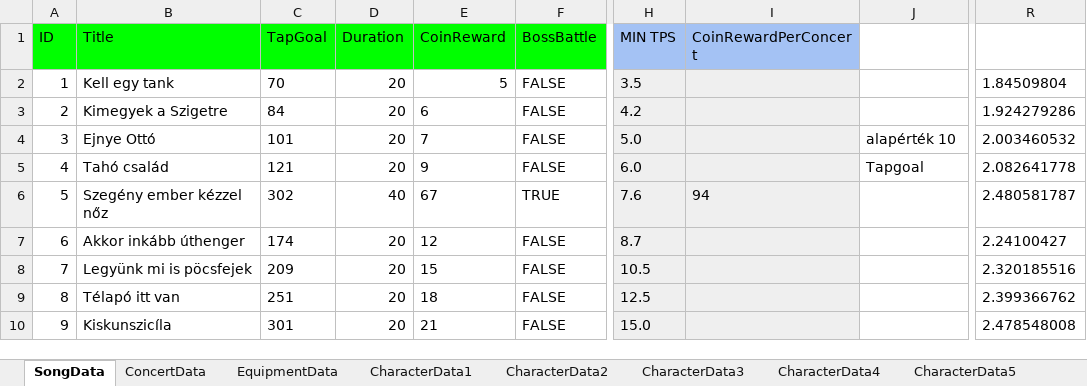
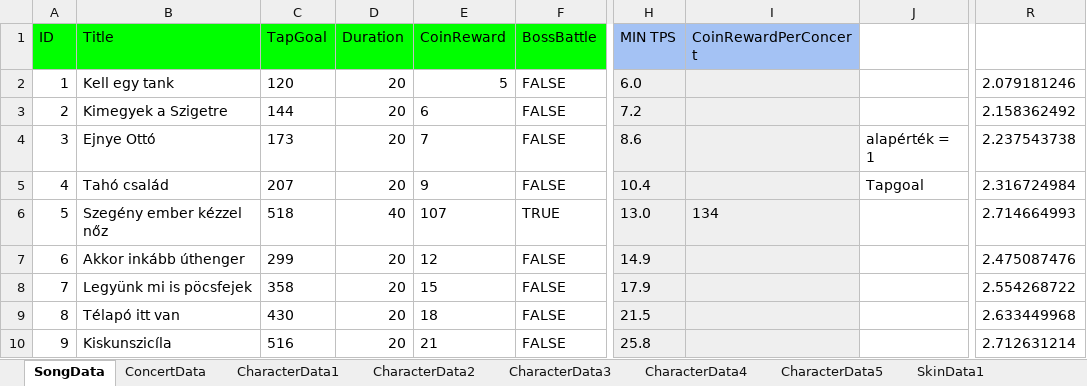
Before and after one commit to mkghoster/TapBand, an Excel workbook: TapBand_SRC/Assets/Data/GameData.xlsx, sheet SongData, drawn as a sheet; only a part is shown, gaps mark what is left out; values as stored, in another font and other column widths than the file's, no borders; charts and pictures not drawn; the diff covers the shown part only; the diff names each change by its address in the sheet, - before the commit and + after, or states it on an @@ line.

```diff
--- a/TapBand_SRC/Assets/Data/GameData.xlsx (sheet SongData)
+++ b/TapBand_SRC/Assets/Data/GameData.xlsx (sheet SongData)
-sheet tab: EquipmentData
-C2 (TapGoal): 70
+C2 (TapGoal): 120
-H2 (MIN TPS): 3.5
+H2 (MIN TPS): 6.0
-R2: 1.84509804
+R2: 2.079181246
-C3 (TapGoal): 84
+C3 (TapGoal): 144
-H3 (MIN TPS): 4.2
+H3 (MIN TPS): 7.2
-R3: 1.924279286
+R3: 2.158362492
-C4 (TapGoal): 101
+C4 (TapGoal): 173
-H4 (MIN TPS): 5.0
+H4 (MIN TPS): 8.6
-J4: alapérték 10
+J4: alapérték = 1
-R4: 2.003460532
+R4: 2.237543738
-C5 (TapGoal): 121
+C5 (TapGoal): 207
-H5 (MIN TPS): 6.0
+H5 (MIN TPS): 10.4
-R5: 2.082641778
+R5: 2.316724984
-C6 (TapGoal): 302
+C6 (TapGoal): 518
-E6 (CoinReward): 67
+E6 (CoinReward): 107
-H6 (MIN TPS): 7.6
+H6 (MIN TPS): 13.0
-I6 (CoinRewardPerConcert): 94
+I6 (CoinRewardPerConcert): 134
-R6: 2.480581787
+R6: 2.714664993
-C7 (TapGoal): 174
+C7 (TapGoal): 299
-H7 (MIN TPS): 8.7
+H7 (MIN TPS): 14.9
-R7: 2.24100427
+R7: 2.475087476
-C8 (TapGoal): 209
+C8 (TapGoal): 358
-H8 (MIN TPS): 10.5
+H8 (MIN TPS): 17.9
-R8: 2.320185516
+R8: 2.554268722
-C9 (TapGoal): 251
+C9 (TapGoal): 430
-H9 (MIN TPS): 12.5
+H9 (MIN TPS): 21.5
-R9: 2.399366762
+R9: 2.633449968
-C10 (TapGoal): 301
+C10 (TapGoal): 516
-H10 (MIN TPS): 15.0
+H10 (MIN TPS): 25.8
-R10: 2.478548008
+R10: 2.712631214
```
Also changed, not shown: 141 edited cells elsewhere in this sheet, sheet CharacterData3, sheet Sheet14, sheet CharacterData2, sheet CharacterData4, sheet CharacterData5, sheet CharacterData1, 8 more sheets, formulas that keep their value, charts or pictures, 38 other files.
